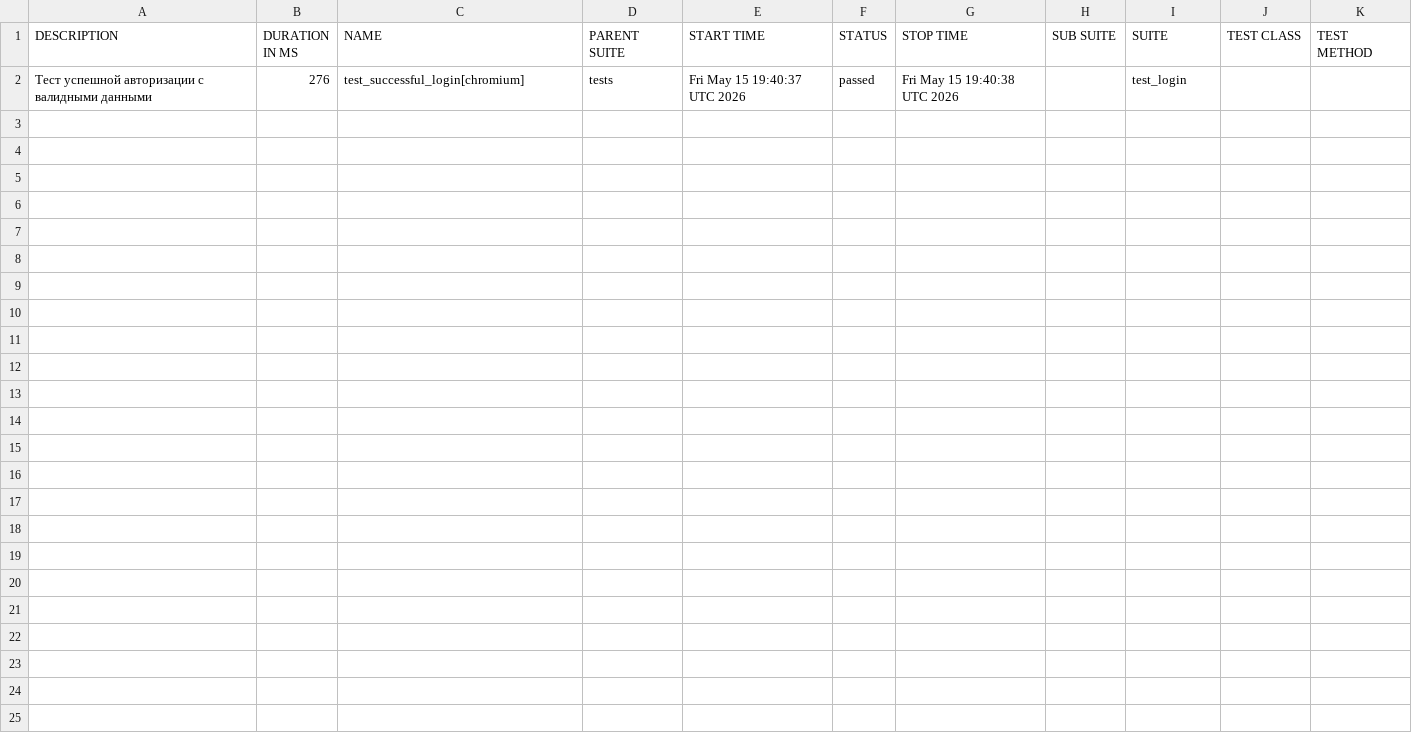
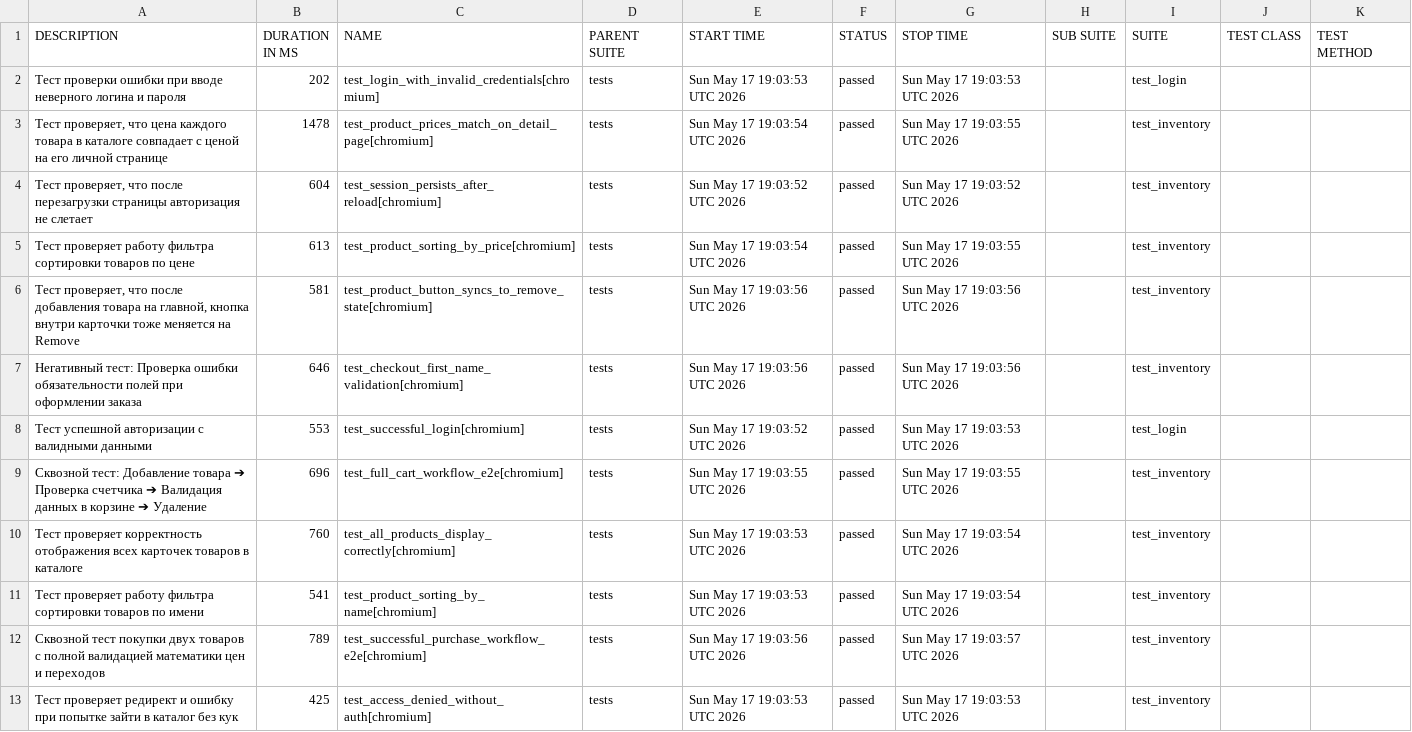
Before and after one commit to Damian-Zaharov/ui-saucedemo-playwright-test-framework, a CSV file: data/suites.csv, drawn as a sheet.

```diff
--- a/data/suites.csv
+++ b/data/suites.csv
@@ -1,2 +1,13 @@
 "DESCRIPTION","DURATION IN MS","NAME","PARENT SUITE","START TIME","STATUS","STOP TIME","SUB SUITE","SUITE","TEST CLASS","TEST METHOD"
-"Тест успешной авторизации с валидными данными","276","test_successful_login[chromium]","tests","Fri May 15 19:40:37 UTC 2026","passed","Fri May 15 19:40:38 UTC 2026","","test_login","",""
+"Тест проверки ошибки при вводе неверного логина и пароля","202","test_login_with_invalid_credentials[chromium]","tests","Sun May 17 19:03:53 UTC 2026","passed","Sun May 17 19:03:53 UTC 2026","","test_login","",""
+"Тест проверяет, что цена каждого товара в каталоге совпадает с ценой на его личной странице","1478","test_product_prices_match_on_detail_page[chromium]","tests","Sun May 17 19:03:54 UTC 2026","passed","Sun May 17 19:03:55 UTC 2026","","test_inventory","",""
+"Тест проверяет, что после перезагрузки страницы авторизация не слетает","604","test_session_persists_after_reload[chromium]","tests","Sun May 17 19:03:52 UTC 2026","passed","Sun May 17 19:03:52 UTC 2026","","test_inventory","",""
+"Тест проверяет работу фильтра сортировки товаров по цене","613","test_product_sorting_by_price[chromium]","tests","Sun May 17 19:03:54 UTC 2026","passed","Sun May 17 19:03:55 UTC 2026","","test_inventory","",""
+"Тест проверяет, что после добавления товара на главной, кнопка внутри карточки тоже меняется на Remove","581","test_product_button_syncs_to_remove_state[chromium]","tests","Sun May 17 19:03:56 UTC 2026","passed","Sun May 17 19:03:56 UTC 2026","","test_inventory","",""
+"Негативный тест: Проверка ошибки обязательности полей при оформлении заказа","646","test_checkout_first_name_validation[chromium]","tests","Sun May 17 19:03:56 UTC 2026","passed","Sun May 17 19:03:56 UTC 2026","","test_inventory","",""
+"Тест успешной авторизации с валидными данными","553","test_successful_login[chromium]","tests","Sun May 17 19:03:52 UTC 2026","passed","Sun May 17 19:03:53 UTC 2026","","test_login","",""
+"Сквозной тест: Добавление товара ➔ Проверка счетчика ➔ Валидация данных в корзине ➔ Удаление","696","test_full_cart_workflow_e2e[chromium]","tests","Sun May 17 19:03:55 UTC 2026","passed","Sun May 17 19:03:55 UTC 2026","","test_inventory","",""
+"Тест проверяет корректность отображения всех карточек товаров в каталоге","760","test_all_products_display_correctly[chromium]","tests","Sun May 17 19:03:53 UTC 2026","passed","Sun May 17 19:03:54 UTC 2026","","test_inventory","",""
+"Тест проверяет работу фильтра сортировки товаров по имени","541","test_product_sorting_by_name[chromium]","tests","Sun May 17 19:03:53 UTC 2026","passed","Sun May 17 19:03:54 UTC 2026","","test_inventory","",""
+"Сквозной тест покупки двух товаров с полной валидацией математики цен и переходов","789","test_successful_purchase_workflow_e2e[chromium]","tests","Sun May 17 19:03:56 UTC 2026","passed","Sun May 17 19:03:57 UTC 2026","","test_inventory","",""
+"Тест проверяет редирект и ошибку при попытке зайти в каталог без кук","425","test_access_denied_without_auth[chromium]","tests","Sun May 17 19:03:53 UTC 2026","passed","Sun May 17 19:03:53 UTC 2026","","test_inventory","",""
```
Also changed, not shown: 48 other files.
